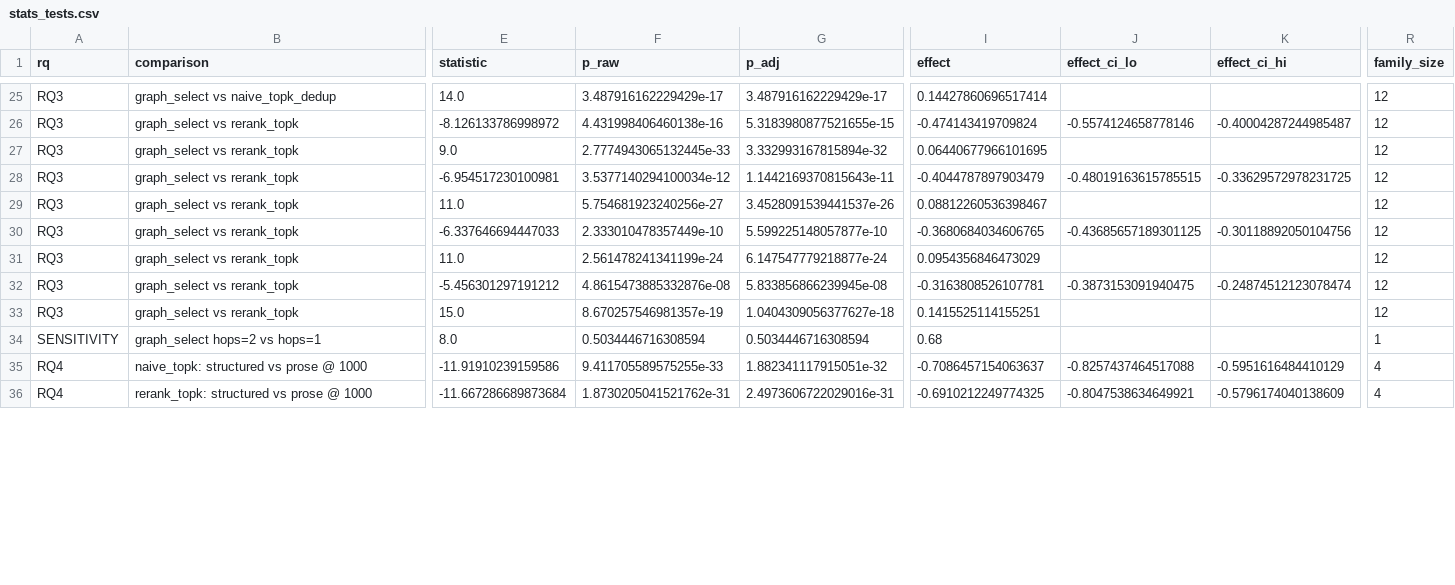
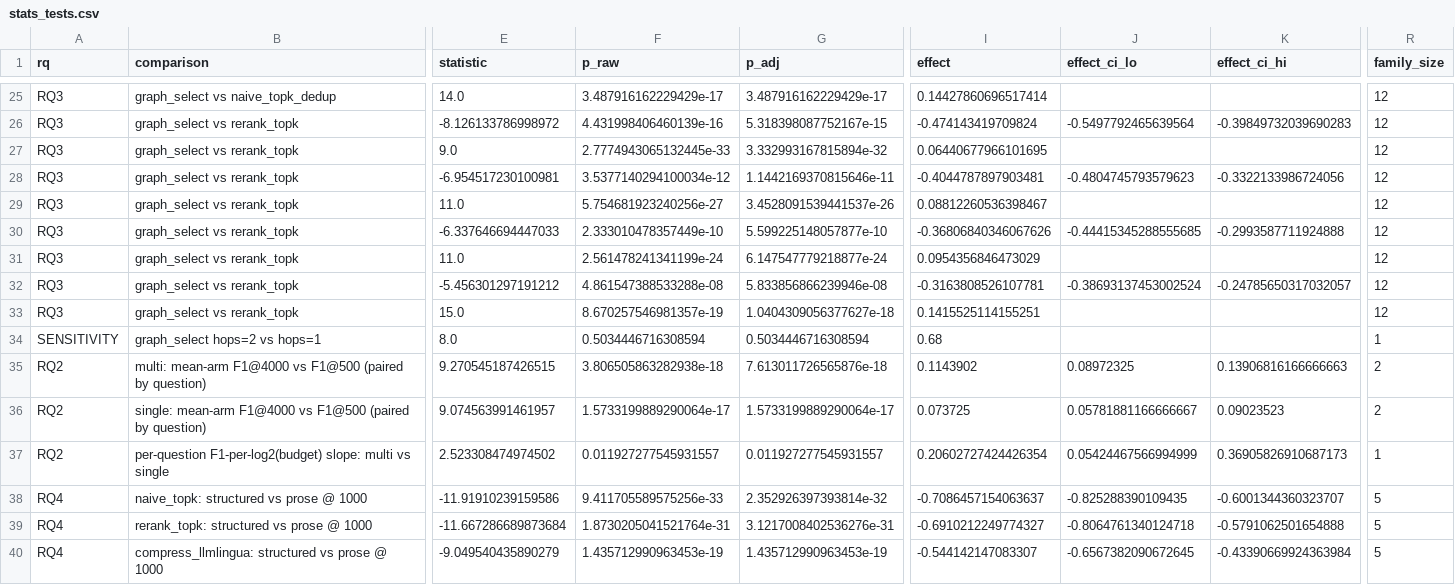
Before and after one commit to esmaeil-abedi-dev/rag-token-budget, a CSV file: outputs/stats_tests.csv, drawn as a sheet; only a part is shown, gaps mark what is left out; addresses are those after the commit; rows hold the shown columns only; the diff covers the shown part only; the diff names each change by its address in the sheet, - before the commit and + after, or states it on an @@ line.

```diff
--- a/outputs/stats_tests.csv
+++ b/outputs/stats_tests.csv
-F26 (p_raw): 4.431998406460138e-16
+F26 (p_raw): 4.431998406460139e-16
-G26 (p_adj): 5.3183980877521655e-15
+G26 (p_adj): 5.318398087752167e-15
-J26 (effect_ci_lo): -0.5574124658778146
+J26 (effect_ci_lo): -0.5497792465639564
-K26 (effect_ci_hi): -0.40004287244985487
+K26 (effect_ci_hi): -0.39849732039690283
-G28 (p_adj): 1.1442169370815643e-11
+G28 (p_adj): 1.1442169370815646e-11
-I28 (effect): -0.4044787897903479
+I28 (effect): -0.4044787897903481
-J28 (effect_ci_lo): -0.48019163615785515
+J28 (effect_ci_lo): -0.4804745793579623
-K28 (effect_ci_hi): -0.33629572978231725
+K28 (effect_ci_hi): -0.3322133986724056
-I30 (effect): -0.3680684034606765
+I30 (effect): -0.36806840346067626
-J30 (effect_ci_lo): -0.43685657189301125
+J30 (effect_ci_lo): -0.44415345288555685
-K30 (effect_ci_hi): -0.30118892050104756
+K30 (effect_ci_hi): -0.2993587711924888
-F32 (p_raw): 4.8615473885332876e-08
+F32 (p_raw): 4.861547388533288e-08
-G32 (p_adj): 5.833856866239945e-08
+G32 (p_adj): 5.833856866239946e-08
-J32 (effect_ci_lo): -0.3873153091940475
+J32 (effect_ci_lo): -0.38693137453002524
-K32 (effect_ci_hi): -0.24874512123078474
+K32 (effect_ci_hi): -0.24785650317032057
+row 35: RQ2 | multi: mean-arm F1@4000 vs F1@500 (paired by question) | 9.270545187426515 | 3.806505863282938e-18 | 7.613011726565876e-18 | 0.1143902 | 0.08972325 | 0.13906816166666663 | 2
+row 36: RQ2 | single: mean-arm F1@4000 vs F1@500 (paired by question) | 9.074563991461957 | 1.5733199889290064e-17 | 1.5733199889290064e-17 | 0.073725 | 0.05781881166666667 | 0.09023523 | 2
+row 37: RQ2 | per-question F1-per-log2(budget) slope: multi vs single | 2.523308474974502 | 0.011927277545931557 | 0.011927277545931557 | 0.20602727424426354 | 0.05424467566994999 | 0.36905826910687173 | 1
-F38 (p_raw): 9.411705589575255e-33
+F38 (p_raw): 9.411705589575256e-33
-G38 (p_adj): 1.882341117915051e-32
+G38 (p_adj): 2.352926397393814e-32
-J38 (effect_ci_lo): -0.8257437464517088
+J38 (effect_ci_lo): -0.825288390109435
-K38 (effect_ci_hi): -0.5951616484410129
+K38 (effect_ci_hi): -0.6001344360323707
-R38:R39 (family_size): 4
+R38:R39 (family_size): 5
-F39 (p_raw): 1.8730205041521762e-31
+F39 (p_raw): 1.8730205041521764e-31
-G39 (p_adj): 2.4973606722029016e-31
+G39 (p_adj): 3.1217008402536276e-31
-I39 (effect): -0.6910212249774325
+I39 (effect): -0.6910212249774327
-J39 (effect_ci_lo): -0.8047538634649921
+J39 (effect_ci_lo): -0.8064761340124718
-K39 (effect_ci_hi): -0.5796174040138609
+K39 (effect_ci_hi): -0.5791062501654888
+row 40: RQ4 | compress_llmlingua: structured vs prose @ 1000 | -9.049540435890279 | 1.435712990963453e-19 | 1.435712990963453e-19 | -0.544142147083307 | -0.6567382090672645 | -0.43390669924363984 | 5
```
Also changed, not shown: 41 edited cells elsewhere in this file, outputs/graph_confound_checks.csv, outputs/preliminary_results.csv, 18 other files.
